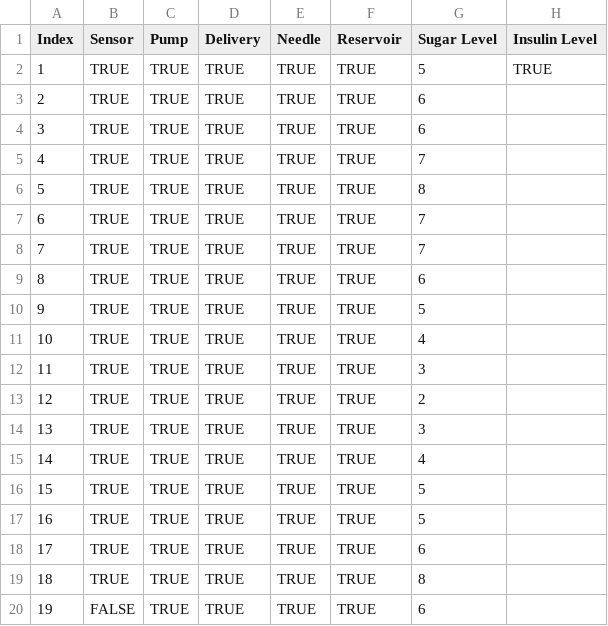
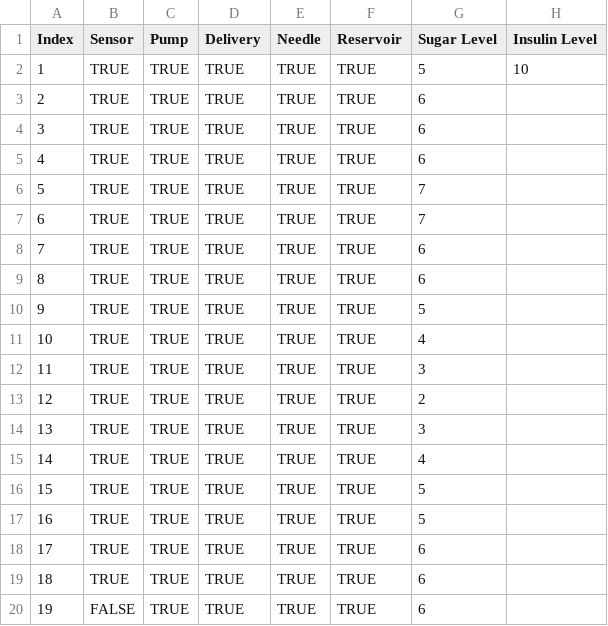
Before and after one commit to martin-wilkinson/CP3407-Group1, a CSV file: CSVTestData.csv, drawn as a sheet.

Commit message:
Finished off multiple functions
Main no deals with reservoir level.
Removed Check Reservoir.
Added messages to canAdminister.
Added Skeleton for manualAdminister.

```diff
--- a/CSVTestData.csv
+++ b/CSVTestData.csv
@@ -1,9 +1,9 @@
 Index,Sensor,Pump,Delivery,Needle,Reservoir,Sugar Level,Insulin Level
-1,TRUE,TRUE,TRUE,TRUE,TRUE,5,TRUE
+1,TRUE,TRUE,TRUE,TRUE,TRUE,5,10
 2,TRUE,TRUE,TRUE,TRUE,TRUE,6,
 3,TRUE,TRUE,TRUE,TRUE,TRUE,6,
-4,TRUE,TRUE,TRUE,TRUE,TRUE,7,
-5,TRUE,TRUE,TRUE,TRUE,TRUE,8,
+4,TRUE,TRUE,TRUE,TRUE,TRUE,6,
+5,TRUE,TRUE,TRUE,TRUE,TRUE,7,
 6,TRUE,TRUE,TRUE,TRUE,TRUE,7,
-7,TRUE,TRUE,TRUE,TRUE,TRUE,7,
+7,TRUE,TRUE,TRUE,TRUE,TRUE,6,
 8,TRUE,TRUE,TRUE,TRUE,TRUE,6,
@@ -18,3 +18,3 @@ Index,Sensor,Pump,Delivery,Needle,Reservoir,Sugar Level,Insulin Level
 17,TRUE,TRUE,TRUE,TRUE,TRUE,6,
-18,TRUE,TRUE,TRUE,TRUE,TRUE,8,
+18,TRUE,TRUE,TRUE,TRUE,TRUE,6,
 19,FALSE,TRUE,TRUE,TRUE,TRUE,6,
```
Also changed, not shown: 2 other files.
